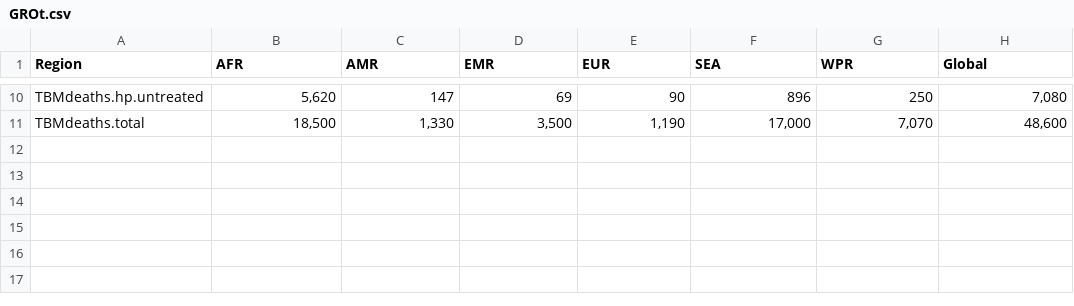
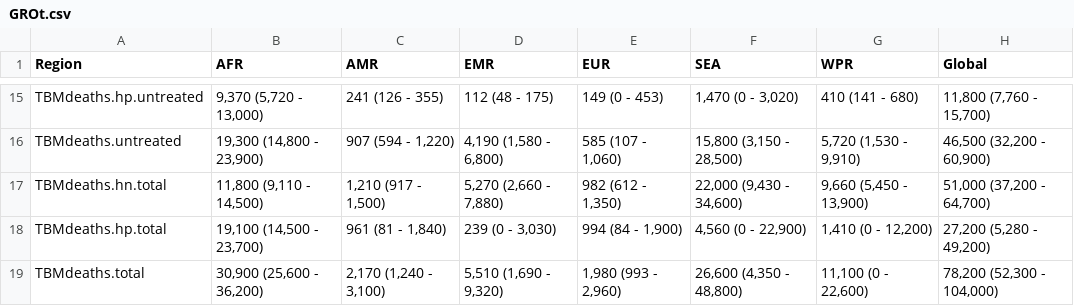
Before and after one commit to petedodd/tbme, a CSV file: results/GROt.csv, drawn as a sheet; only a part is shown, gaps mark what is left out; addresses are those after the commit; the diff covers the shown part only; the diff names each change by its address in the sheet, - before the commit and + after, or states it on an @@ line.

```diff
--- a/results/GROt.csv
+++ b/results/GROt.csv
-B15 (AFR): 5,620
+B15 (AFR): 9,370 (5,720 - 13,000)
-C15 (AMR): 147
+C15 (AMR): 241 (126 - 355)
-D15 (EMR): 69
+D15 (EMR): 112 (48 - 175)
-E15 (EUR): 90
+E15 (EUR): 149 (0 - 453)
-F15 (SEA): 896
+F15 (SEA): 1,470 (0 - 3,020)
-G15 (WPR): 250
+G15 (WPR): 410 (141 - 680)
-H15 (Global): 7,080
+H15 (Global): 11,800 (7,760 - 15,700)
+row 16: TBMdeaths.untreated | 19,300 (14,800 - 23,900) | 907 (594 - 1,220) | 4,190 (1,580 - 6,800) | 585 (107 - 1,060) | 15,800 (3,150 - 28,500) | 5,720 (1,530 - 9,910) | 46,500 (32,200 - 60,900)
+row 17: TBMdeaths.hn.total | 11,800 (9,110 - 14,500) | 1,210 (917 - 1,500) | 5,270 (2,660 - 7,880) | 982 (612 - 1,350) | 22,000 (9,430 - 34,600) | 9,660 (5,450 - 13,900) | 51,000 (37,200 - 64,700)
+row 18: TBMdeaths.hp.total | 19,100 (14,500 - 23,700) | 961 (81 - 1,840) | 239 (0 - 3,030) | 994 (84 - 1,900) | 4,560 (0 - 22,900) | 1,410 (0 - 12,200) | 27,200 (5,280 - 49,200)
-B19 (AFR): 18,500
+B19 (AFR): 30,900 (25,600 - 36,200)
-C19 (AMR): 1,330
+C19 (AMR): 2,170 (1,240 - 3,100)
-D19 (EMR): 3,500
+D19 (EMR): 5,510 (1,690 - 9,320)
-E19 (EUR): 1,190
+E19 (EUR): 1,980 (993 - 2,960)
-F19 (SEA): 17,000
+F19 (SEA): 26,600 (4,350 - 48,800)
-G19 (WPR): 7,070
+G19 (WPR): 11,100 (0 - 22,600)
-H19 (Global): 48,600
+H19 (Global): 78,200 (52,300 - 104,000)
```
Also changed, not shown: 5 added rows and 56 edited cells elsewhere in this file, results/GRO.csv, 11 other files.
